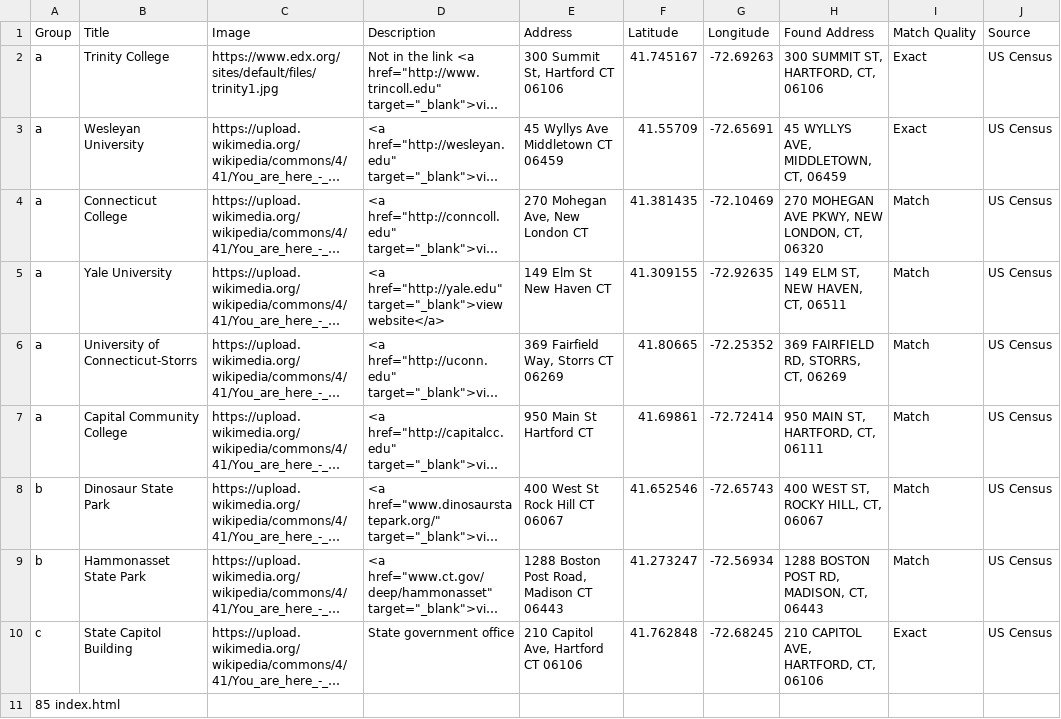
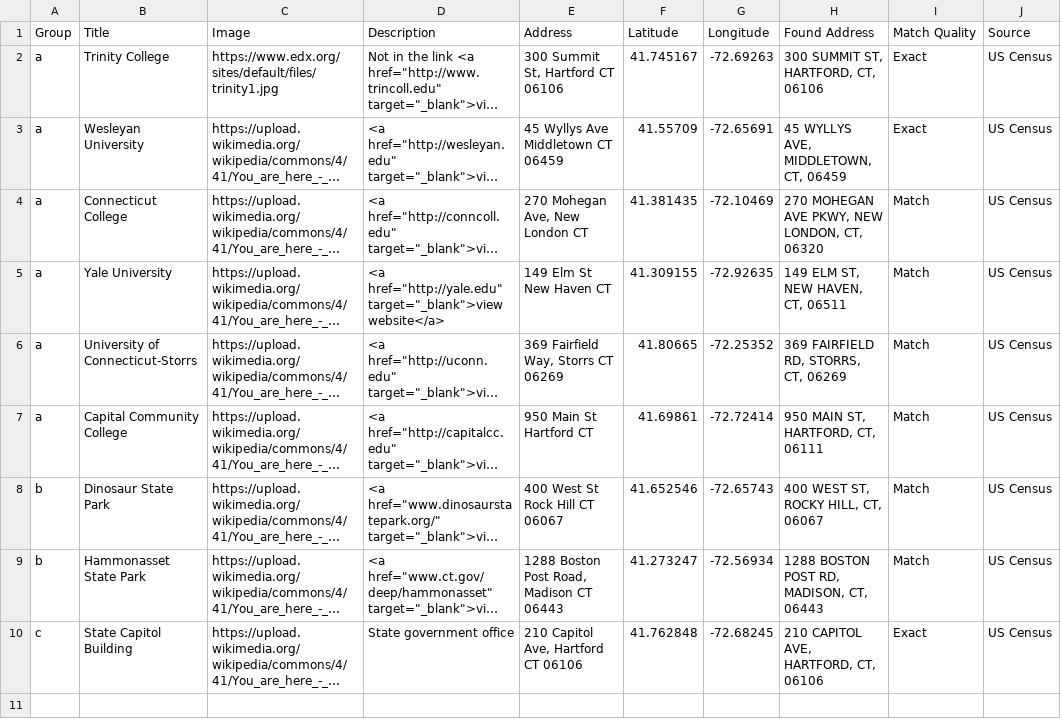
Before and after one commit to pgelbard/swimspots, a CSV file: data.csv, drawn as a sheet; long unchanged cells end in …; the diff names each change by its address in the sheet, - before the commit and + after, or states it on an @@ line.

Commit message:
Update data.csv

```diff
--- a/data.csv
+++ b/data.csv
-row 11: 85 index.html
```
